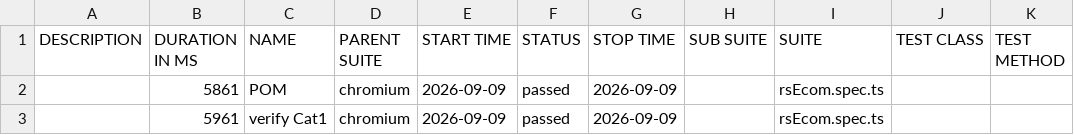
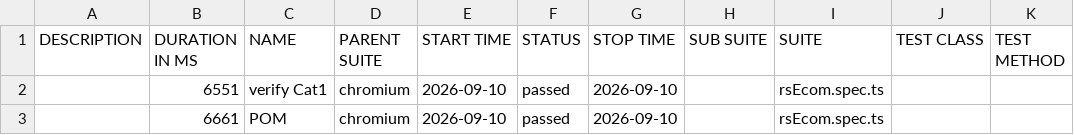
Before and after one commit to MohanaPriyaThiru/TCT-JUN-PTS, a CSV file: data/suites.csv, drawn as a sheet.

```diff
--- a/data/suites.csv
+++ b/data/suites.csv
@@ -1,3 +1,3 @@
 "DESCRIPTION","DURATION IN MS","NAME","PARENT SUITE","START TIME","STATUS","STOP TIME","SUB SUITE","SUITE","TEST CLASS","TEST METHOD"
-"","5861","POM","chromium","2026-09-09","passed","2026-09-09","","rsEcom.spec.ts","",""
-"","5961","verify Cat1","chromium","2026-09-09","passed","2026-09-09","","rsEcom.spec.ts","",""
+"","6551","verify Cat1","chromium","2026-09-10","passed","2026-09-10","","rsEcom.spec.ts","",""
+"","6661","POM","chromium","2026-09-10","passed","2026-09-10","","rsEcom.spec.ts","",""
```
Also changed, not shown: 25 other files.
